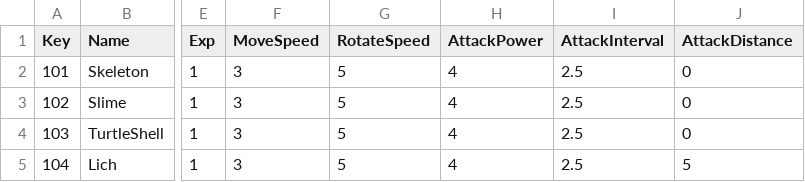
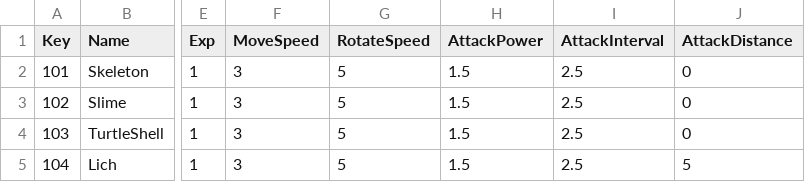
Before and after one commit to shgmlrkd/Unity3D_HeeKang, a CSV file: Assets/Resources/TableData/MonsterDataTable.csv, drawn as a sheet; only a part is shown, gaps mark what is left out; the diff names each change by its address in the sheet, - before the commit and + after, or states it on an @@ line.

```diff
--- a/Assets/Resources/TableData/MonsterDataTable.csv
+++ b/Assets/Resources/TableData/MonsterDataTable.csv
-H2:H5 (AttackPower): 4
+H2:H5 (AttackPower): 1.5
```
Also changed, not shown: Assets/Resources/TableData/PlayerDataTable.csv, 9 other files.
